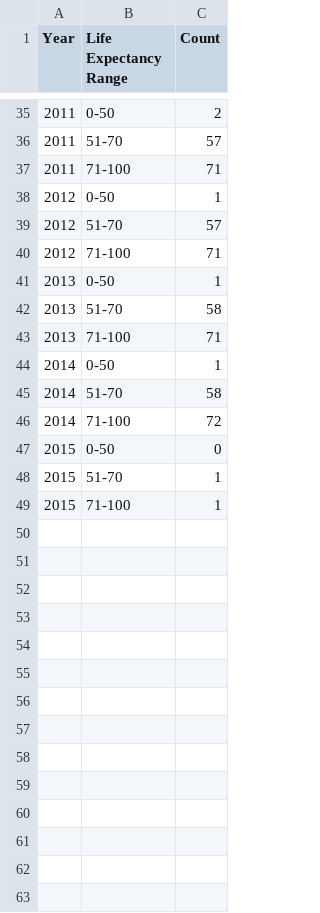
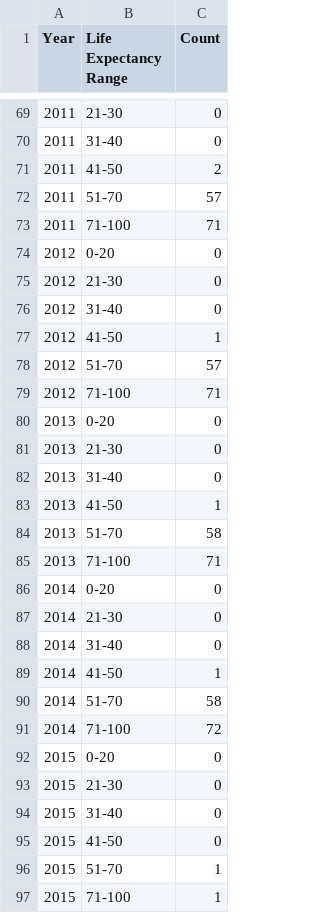
Before and after one commit to mahya1010/data-viz, a CSV file: data/life_expectancy_per_year_waffle.csv, drawn as a sheet; only a part is shown, gaps mark what is left out; the diff covers the shown part only.

```diff
--- a/data/life_expectancy_per_year_waffle.csv
+++ b/data/life_expectancy_per_year_waffle.csv
@@ -35,14 +69,28 @@ Year,Life Expectancy Range,Count
-2011,0-50,2
+2011,21-30,0
+2011,31-40,0
+2011,41-50,2
 2011,51-70,57
 2011,71-100,71
-2012,0-50,1
+2012,0-20,0
+2012,21-30,0
+2012,31-40,0
+2012,41-50,1
 2012,51-70,57
 2012,71-100,71
-2013,0-50,1
+2013,0-20,0
+2013,21-30,0
+2013,31-40,0
+2013,41-50,1
 2013,51-70,58
 2013,71-100,71
-2014,0-50,1
+2014,0-20,0
+2014,21-30,0
+2014,31-40,0
+2014,41-50,1
 2014,51-70,58
 2014,71-100,72
-2015,0-50,0
+2015,0-20,0
+2015,21-30,0
+2015,31-40,0
+2015,41-50,0
 2015,51-70,1
```
Also changed, not shown: 34 added rows and 11 edited cells elsewhere in this file, 4 other files.
